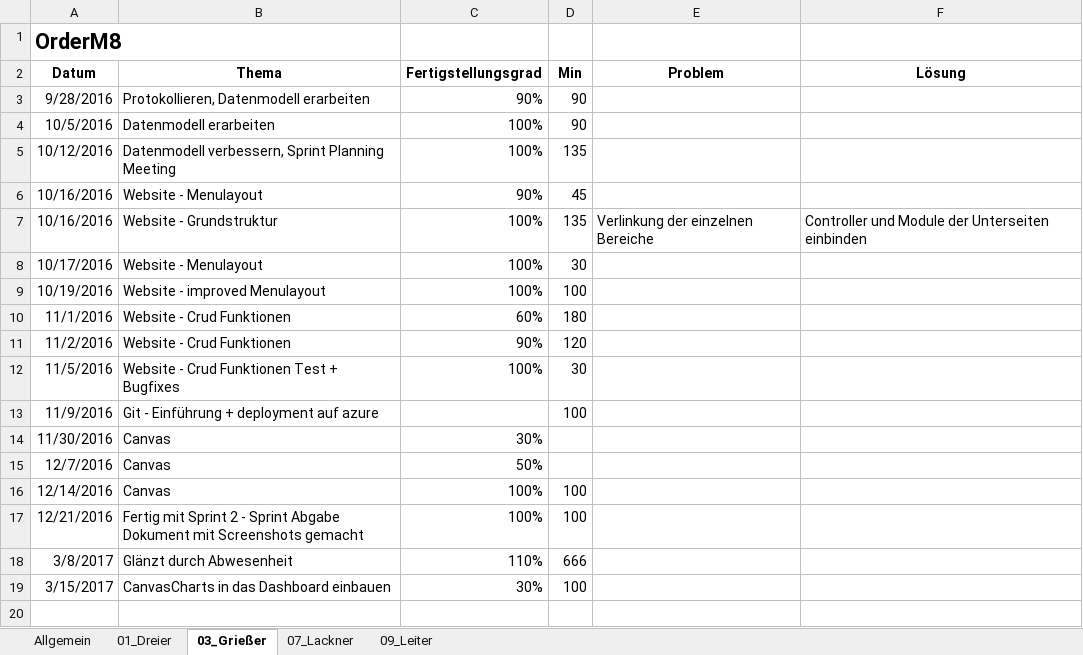
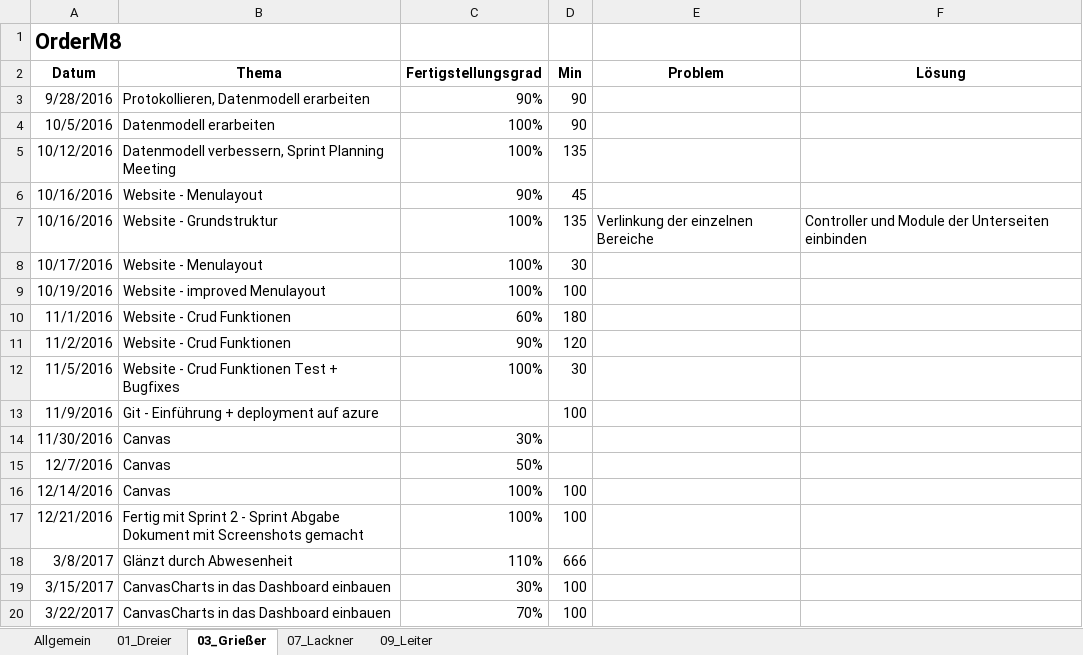
Before and after one commit to andygrie/OrderM8, an Excel workbook: Documents/Protokoll.xlsx, sheet 03_Grießer, drawn as a sheet; values as stored, in another font and other column widths than the file's, no borders; the diff names each change by its address in the sheet, - before the commit and + after, or states it on an @@ line.

```diff
--- a/Documents/Protokoll.xlsx (sheet 03_Grießer)
+++ b/Documents/Protokoll.xlsx (sheet 03_Grießer)
+row 20: 3/22/2017 | CanvasCharts in das Dashboard einbauen | 70% | 100
```
Also changed, not shown: sheet 07_Lackner, sheet 09_Leiter, sheet 01_Dreier, sheet Allgemein.
